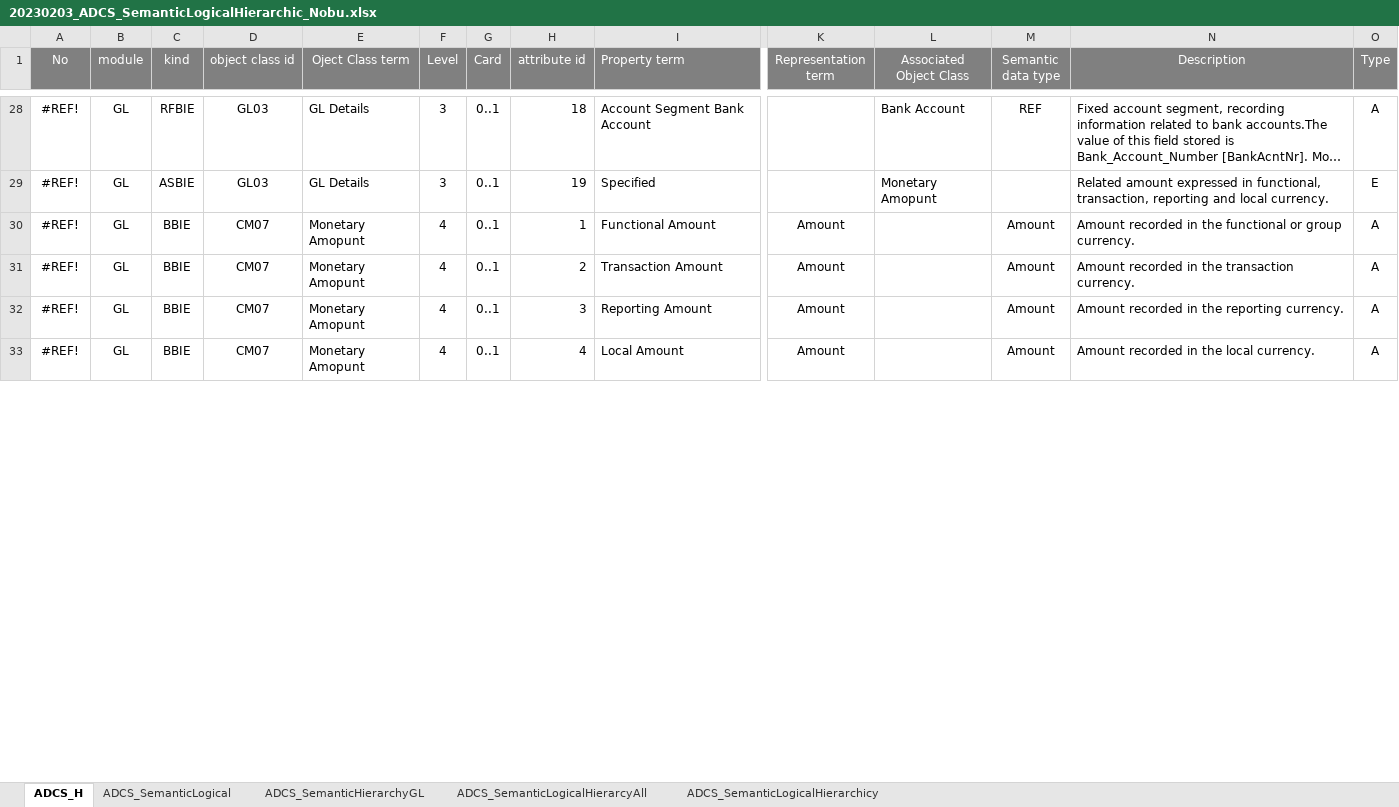
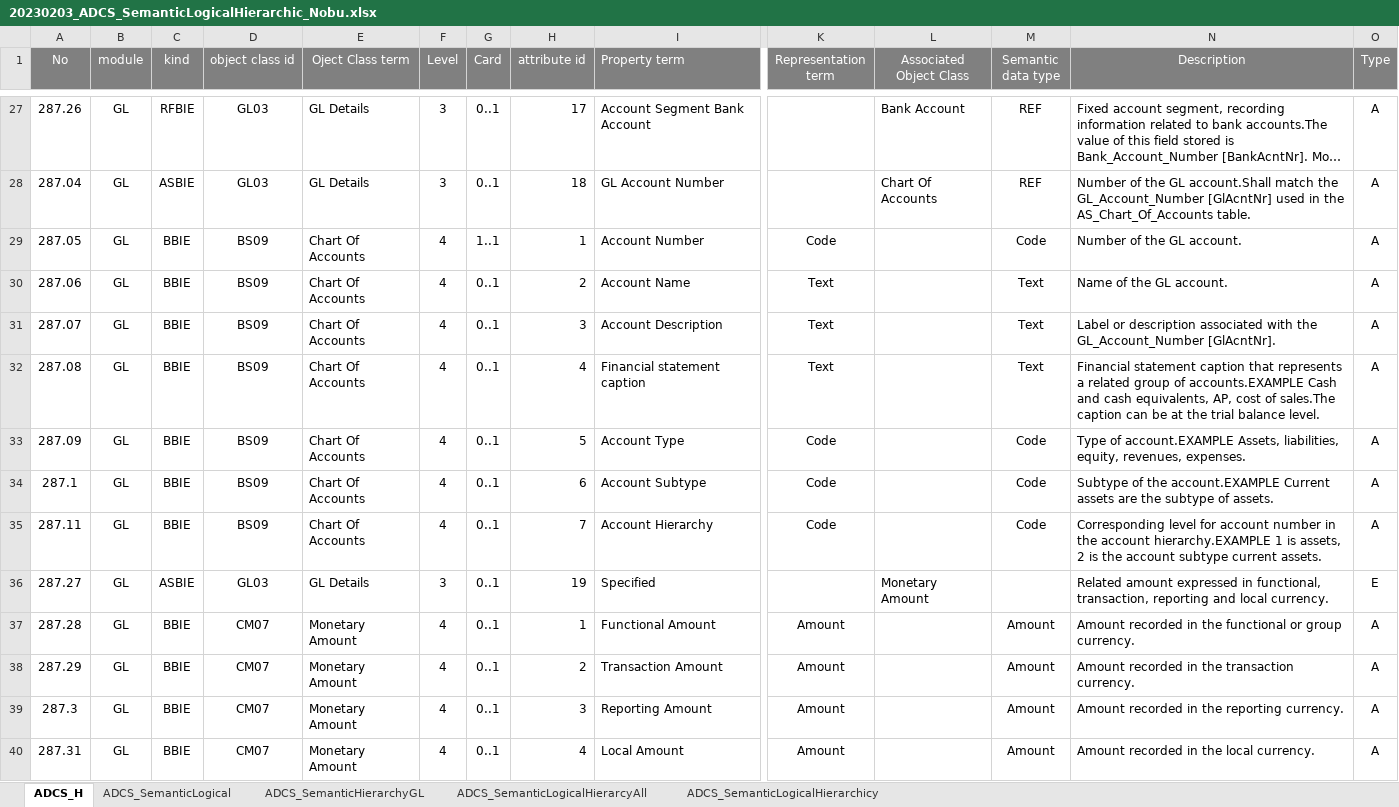
Before and after one commit to pontsoleil/xBRL-GD, an Excel workbook: source/20230203_ADCS_SemanticLogicalHierarchic_Nobu.xlsx, sheet ADCS_H, drawn as a sheet; only a part is shown, gaps mark what is left out; long unchanged cells end in …; values as stored, in another font and other column widths than the file's, no borders; conditional formats not drawn; addresses are those after the commit; rows hold the shown columns only; the diff covers the shown part only; the diff names each change by its address in the sheet, - before the commit and + after, or states it on an @@ line.

```diff
--- a/source/20230203_ADCS_SemanticLogicalHierarchic_Nobu.xlsx (sheet ADCS_H)
+++ b/source/20230203_ADCS_SemanticLogicalHierarchic_Nobu.xlsx (sheet ADCS_H)
-A27 (No): #REF!
+A27 (No): 287.26
-H27 (attribute id): 18
+H27 (attribute id): 17
+row 28: 287.04 | GL | ASBIE | GL03 | GL Details | 3 | 0..1 | 18 | GL Account Number |  | Chart Of Accounts | REF | Number of the GL account.Shall match the GL_Account_Number [GlAcntNr] used in the AS_Chart_Of_Accounts table. | A
+row 29: 287.05 | GL | BBIE | BS09 | Chart Of Accounts | 4 | 1..1 | 1 | Account Number | Code |  | Code | Number of the GL account. | A
+row 30: 287.06 | GL | BBIE | BS09 | Chart Of Accounts | 4 | 0..1 | 2 | Account Name | Text |  | Text | Name of the GL account. | A
+row 31: 287.07 | GL | BBIE | BS09 | Chart Of Accounts | 4 | 0..1 | 3 | Account Description | Text |  | Text | Label or description associated with the GL_Account_Number [GlAcntNr]. | A
+row 32: 287.08 | GL | BBIE | BS09 | Chart Of Accounts | 4 | 0..1 | 4 | Financial statement caption | Text |  | Text | Financial statement caption that represents a related group of accounts.EXAMPLE Cash and cash equivalents, AP, cost of sales.The caption can be at the trial balance level. | A
+row 33: 287.09 | GL | BBIE | BS09 | Chart Of Accounts | 4 | 0..1 | 5 | Account Type | Code |  | Code | Type of account.EXAMPLE Assets, liabilities, equity, revenues, expenses. | A
+row 34: 287.1 | GL | BBIE | BS09 | Chart Of Accounts | 4 | 0..1 | 6 | Account Subtype | Code |  | Code | Subtype of the account.EXAMPLE Current assets are the subtype of assets. | A
+row 35: 287.11 | GL | BBIE | BS09 | Chart Of Accounts | 4 | 0..1 | 7 | Account Hierarchy | Code |  | Code | Corresponding level for account number in the account hierarchy.EXAMPLE 1 is assets, 2 is the account subtype current assets. | A
-A36 (No): #REF!
+A36 (No): 287.27
-L36 (Associated Object Class): Monetary Amopunt
+L36 (Associated Object Class): Monetary Amount
-A37 (No): #REF!
+A37 (No): 287.28
-E37:E40 (Oject Class term): Monetary Amopunt
+E37:E40 (Oject Class term): Monetary Amount
-A38 (No): #REF!
+A38 (No): 287.29
-A39 (No): #REF!
+A39 (No): 287.3
-A40 (No): #REF!
+A40 (No): 287.31
```
Also changed, not shown: 1 removed row and 56 edited cells elsewhere in this sheet, formulas that keep their value, 13 other files.
